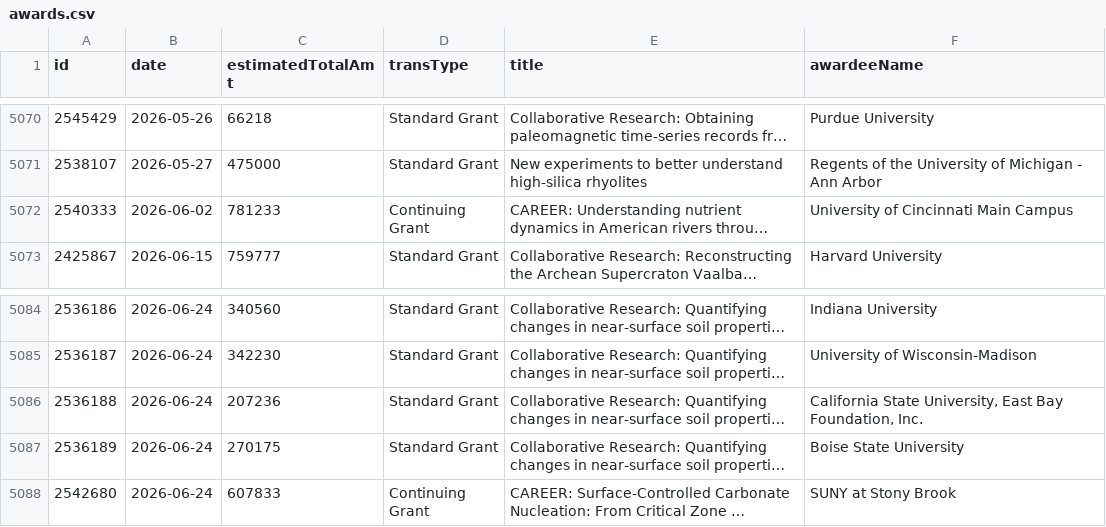
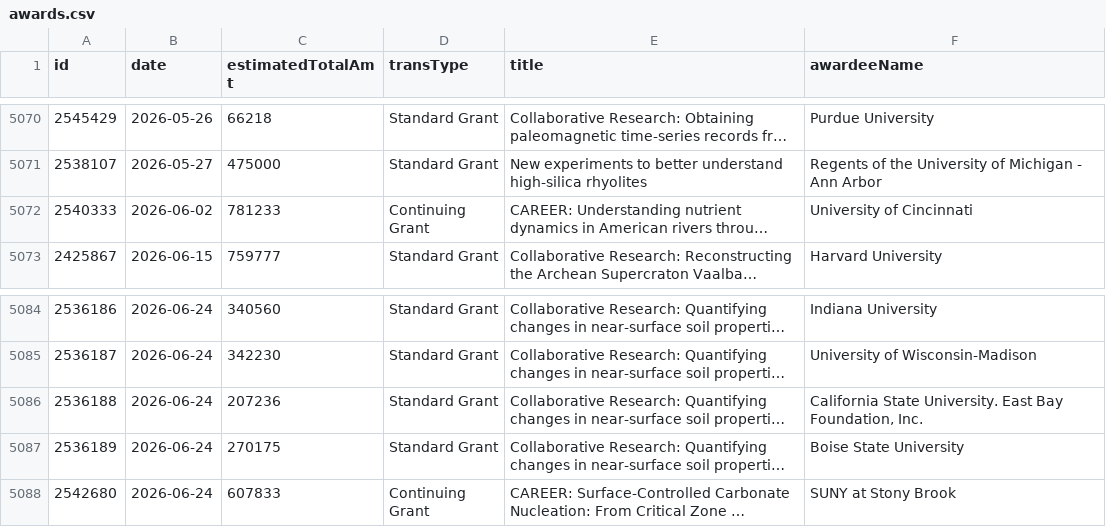
Before and after one commit to jpwolfson/science-funding-dashboard, a CSV file: data/nsf/geo/ear/awards.csv, drawn as a sheet; only a part is shown, gaps mark what is left out; long unchanged cells end in …; the diff names each change by its address in the sheet, - before the commit and + after, or states it on an @@ line.

```diff
--- a/data/nsf/geo/ear/awards.csv
+++ b/data/nsf/geo/ear/awards.csv
-F5072 (awardeeName): University of Cincinnati Main Campus
+F5072 (awardeeName): University of Cincinnati
-F5086 (awardeeName): California State University, East Bay…
+F5086 (awardeeName): California State University. East Bay…
```
Also changed, not shown: 1 other file.
